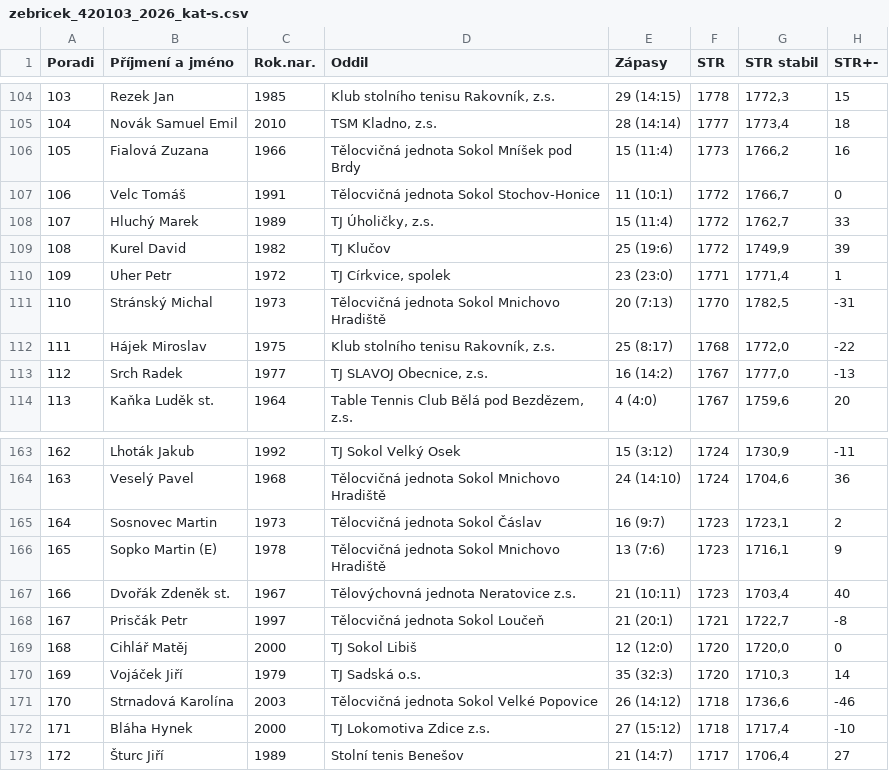
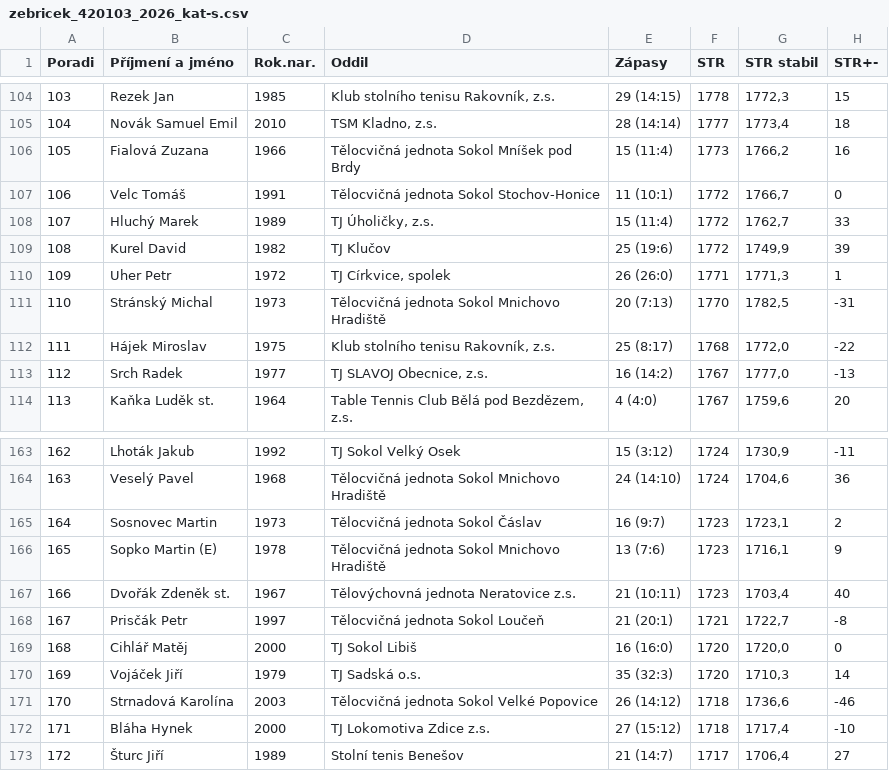
Before and after one commit to dvojtech/stis-soupisky, a CSV file: data/zebricek_420103_2026_kat-s.csv, drawn as a sheet; only a part is shown, gaps mark what is left out; the diff names each change by its address in the sheet, - before the commit and + after, or states it on an @@ line.

```diff
--- a/data/zebricek_420103_2026_kat-s.csv
+++ b/data/zebricek_420103_2026_kat-s.csv
-E110 (Zápasy): 23 (23:0)
+E110 (Zápasy): 26 (26:0)
-G110 (STR stabil): 1771,4
+G110 (STR stabil): 1771,3
-E169 (Zápasy): 12 (12:0)
+E169 (Zápasy): 16 (16:0)
```
